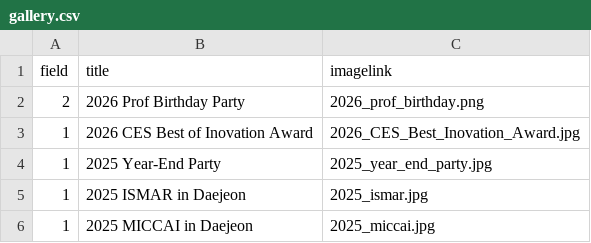
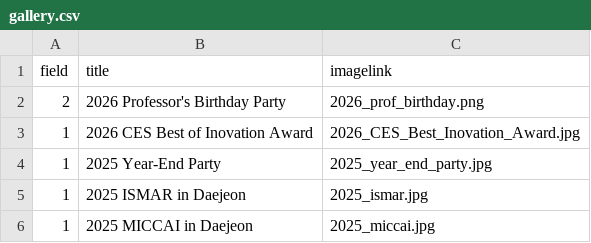
Before and after one commit to GCU-VOMLAB/VOM, a CSV file: assets/csv/gallery.csv, drawn as a sheet; only a part is shown.

Commit message:
Edit Gallery

```diff
--- a/assets/csv/gallery.csv
+++ b/assets/csv/gallery.csv
@@ -1,3 +1,3 @@
 field,title,imagelink
-2,2026 Prof Birthday Party,2026_prof_birthday.png
+2,2026 Professor's Birthday Party,2026_prof_birthday.png
 1,2026 CES Best of Inovation Award,2026_CES_Best_Inovation_Award.jpg
```
